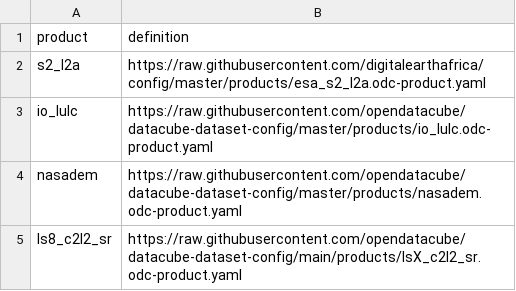
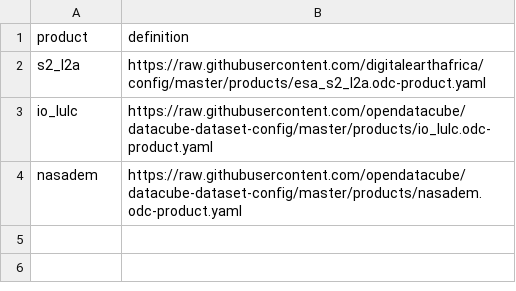
Before and after one commit to AMA-Labs/tljh-opendatacube, a CSV file: products.csv, drawn as a sheet.

Commit message:
remove ls8 from products.csv

```diff
--- a/products.csv
+++ b/products.csv
@@ -4,2 +4 @@ io_lulc,https://raw.githubusercontent.com/opendatacube/datacube-dataset-config/m
 nasadem,https://raw.githubusercontent.com/opendatacube/datacube-dataset-config/master/products/nasadem.odc-product.yaml
-ls8_c2l2_sr,https://raw.githubusercontent.com/opendatacube/datacube-dataset-config/main/products/lsX_c2l2_sr.odc-product.yaml
```
